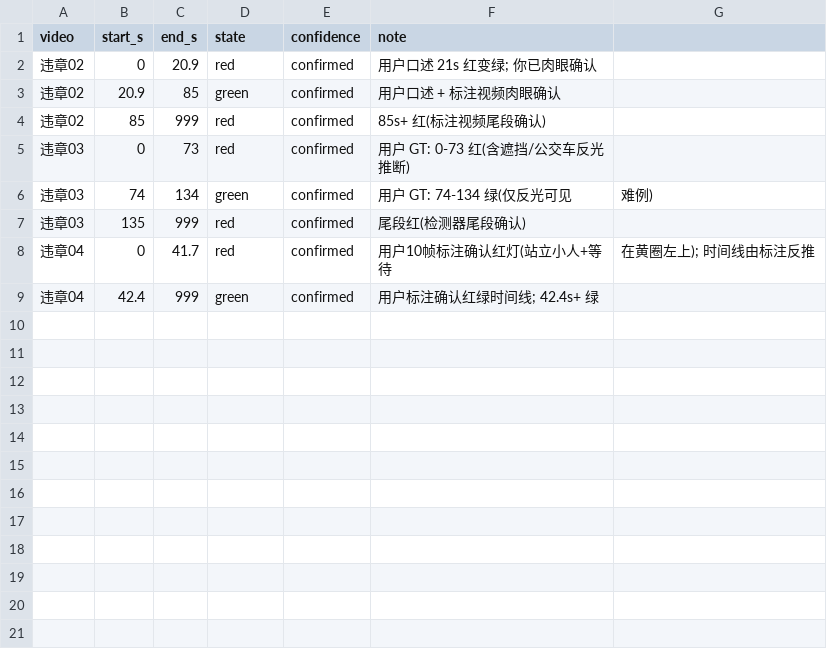
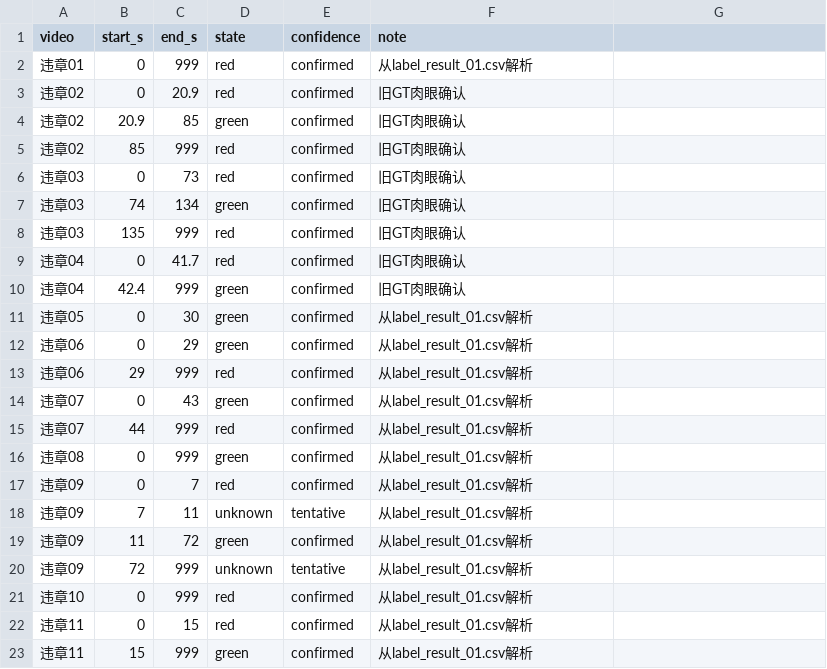
Before and after one commit to JacobZhu404/crosswalk-guard, a CSV file: datasets/gt/light_states.csv, drawn as a sheet.

Commit message:
data(gt): 补全全11视频灯态真值 light_states.csv
之前只有02/03/04有light_states GT(肉眼确认), 其余8视频灯态是盲区。

从 input_video/label_result_01.csv (GBK) 解析全11视频行人灯态段:
- 02/03/04 保留旧GT(肉眼确认更准; label描述不完整会漏85s+红灯等段)
- 01/05/06/07/08/09/10/11 用 identify parse_desc 解析 + 手动补4个漏的:
  07(中文冒号)/09(格式特殊)/10(措辞红色)/11(X前红X后绿)

全11视频灯态评测(eval_temporal_fusion, 真值补全后):
有prior(01-07): 01=73 02=82 03=72 04=97 05=100 06=66 07=87 (平均~80%)
无prior(08-11): 08=46 09=32 10=39 11=6 (平均~31%, 全局亮斑不可靠)

下一步: 给08-11找prior(identify+网格)提到有prior水平.

Co-Authored-By: Senior Developer <senior-dev@crosswalk-guard.agents>

```diff
--- a/datasets/gt/light_states.csv
+++ b/datasets/gt/light_states.csv
@@ -1,9 +1,23 @@
 video,start_s,end_s,state,confidence,note
-违章02,0,20.9,red,confirmed,用户口述 21s 红变绿; 你已肉眼确认
-违章02,20.9,85,green,confirmed,用户口述 + 标注视频肉眼确认
-违章02,85,999,red,confirmed,85s+ 红(标注视频尾段确认)
-违章03,0,73,red,confirmed,用户 GT: 0-73 红(含遮挡/公交车反光推断)
-违章03,74,134,green,confirmed,用户 GT: 74-134 绿(仅反光可见, 难例)
-违章03,135,999,red,confirmed,尾段红(检测器尾段确认)
-违章04,0,41.7,red,confirmed,用户10帧标注确认红灯(站立小人+等待, 在黄圈左上); 时间线由标注反推
-违章04,42.4,999,green,confirmed,用户标注确认红绿时间线; 42.4s+ 绿
+违章01,0,999,red,confirmed,从label_result_01.csv解析
+违章02,0,20.9,red,confirmed,旧GT肉眼确认
+违章02,20.9,85,green,confirmed,旧GT肉眼确认
+违章02,85,999,red,confirmed,旧GT肉眼确认
+违章03,0,73,red,confirmed,旧GT肉眼确认
+违章03,74,134,green,confirmed,旧GT肉眼确认
+违章03,135,999,red,confirmed,旧GT肉眼确认
+违章04,0,41.7,red,confirmed,旧GT肉眼确认
+违章04,42.4,999,green,confirmed,旧GT肉眼确认
+违章05,0,30,green,confirmed,从label_result_01.csv解析
+违章06,0,29,green,confirmed,从label_result_01.csv解析
+违章06,29,999,red,confirmed,从label_result_01.csv解析
+违章07,0,43,green,confirmed,从label_result_01.csv解析
+违章07,44,999,red,confirmed,从label_result_01.csv解析
+违章08,0,999,green,confirmed,从label_result_01.csv解析
+违章09,0,7,red,confirmed,从label_result_01.csv解析
+违章09,7,11,unknown,tentative,从label_result_01.csv解析
+违章09,11,72,green,confirmed,从label_result_01.csv解析
+违章09,72,999,unknown,tentative,从label_result_01.csv解析
+违章10,0,999,red,confirmed,从label_result_01.csv解析
+违章11,0,15,red,confirmed,从label_result_01.csv解析
+违章11,15,999,green,confirmed,从label_result_01.csv解析
```
